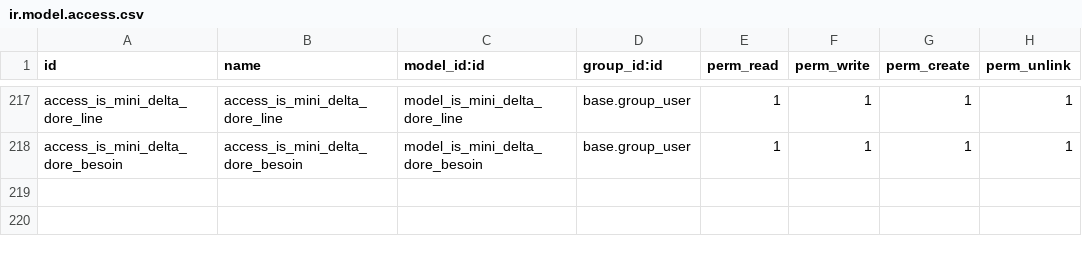
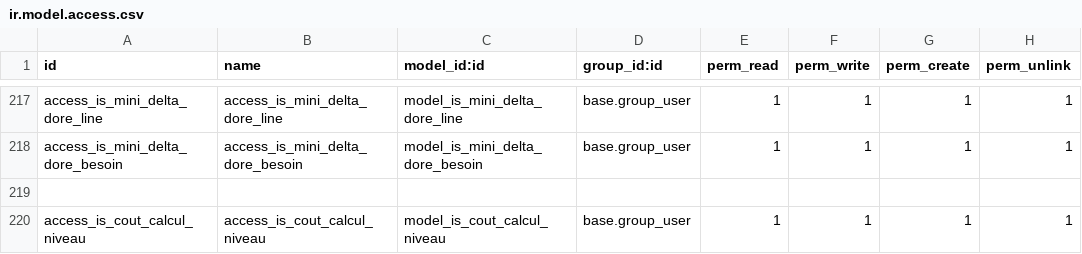
Before and after one commit to tonygalmiche/is_plastigray, a CSV file: security/ir.model.access.csv, drawn as a sheet; only a part is shown, gaps mark what is left out.

Commit message:
Mise en place threads sur calcul prix revient achat

```diff
--- a/security/ir.model.access.csv
+++ b/security/ir.model.access.csv
@@ -218 +218,3 @@ access_is_mini_delta_dore_line,access_is_mini_delta_dore_line,model_is_mini_delt
 access_is_mini_delta_dore_besoin,access_is_mini_delta_dore_besoin,model_is_mini_delta_dore_besoin,base.group_user,1,1,1,1
+
+access_is_cout_calcul_niveau,access_is_cout_calcul_niveau,model_is_cout_calcul_niveau,base.group_user,1,1,1,1
```
Also changed, not shown: 6 other files.
